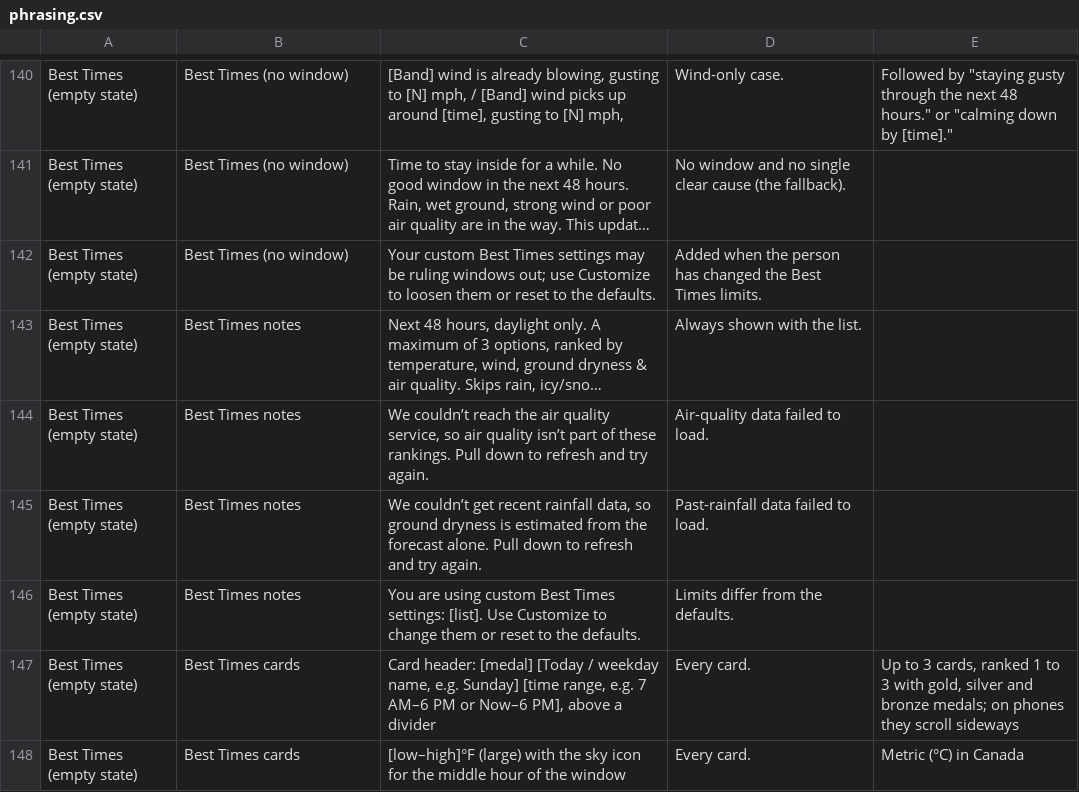
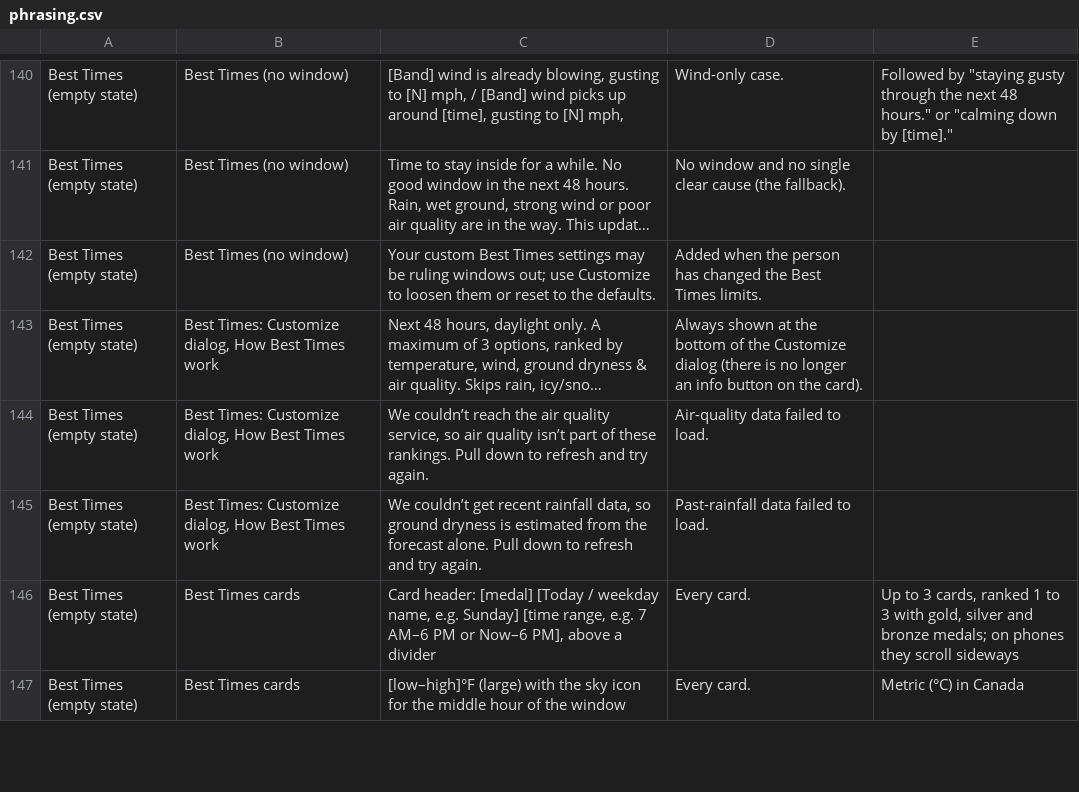
Before and after one commit to jeremyhamann87/Check-the-Wind, a CSV file: phrasing.csv, drawn as a sheet; only a part is shown, gaps mark what is left out; long unchanged cells end in …; the diff names each change by its address in the sheet, - before the commit and + after, or states it on an @@ line.

```diff
--- a/phrasing.csv
+++ b/phrasing.csv
-B143:B145: Best Times notes
+B143:B145: Best Times: Customize dialog, How Best Times work
-D143: Always shown with the list.
+D143: Always shown at the bottom of the Customize dialog (there is no longer an info button on the card).
-row 146: Best Times (empty state) | Best Times notes | You are using custom Best Times settings: [list]. Use Customize to change them or reset to the defaults. | Limits differ from the defaults.
```
Also changed, not shown: 2 other files.
